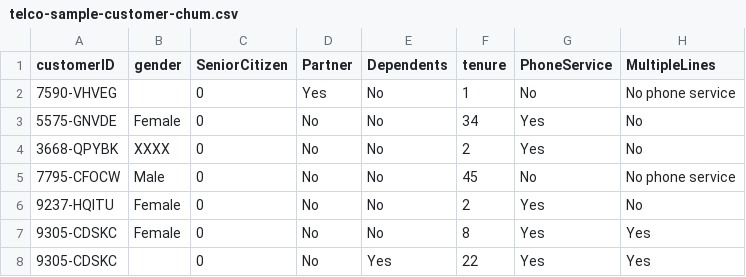
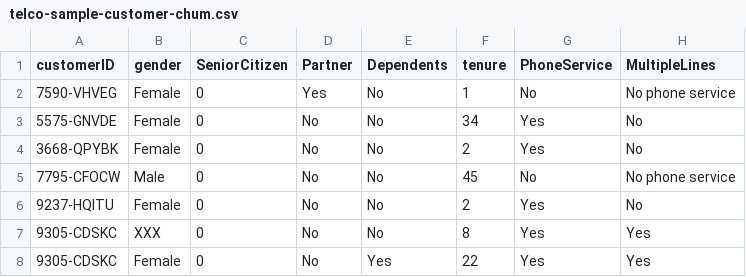
Before and after one commit to MazinGhafadgi/DQV-version-1.0, a CSV file: src/main/resources/telco/telco-sample-customer-chum.csv, drawn as a sheet; only a part is shown; the diff names each change by its address in the sheet, - before the commit and + after, or states it on an @@ line.

Commit message:
Added suport for multi columns check for InRangeCheck rules

```diff
--- a/src/main/resources/telco/telco-sample-customer-chum.csv
+++ b/src/main/resources/telco/telco-sample-customer-chum.csv
-B2 (gender): (empty)
+B2 (gender): Female
-B4 (gender): XXXX
+B4 (gender): Female
-B7 (gender): Female
+B7 (gender): XXX
-B8 (gender): (empty)
+B8 (gender): Female
```
Also changed, not shown: 3 other files.
